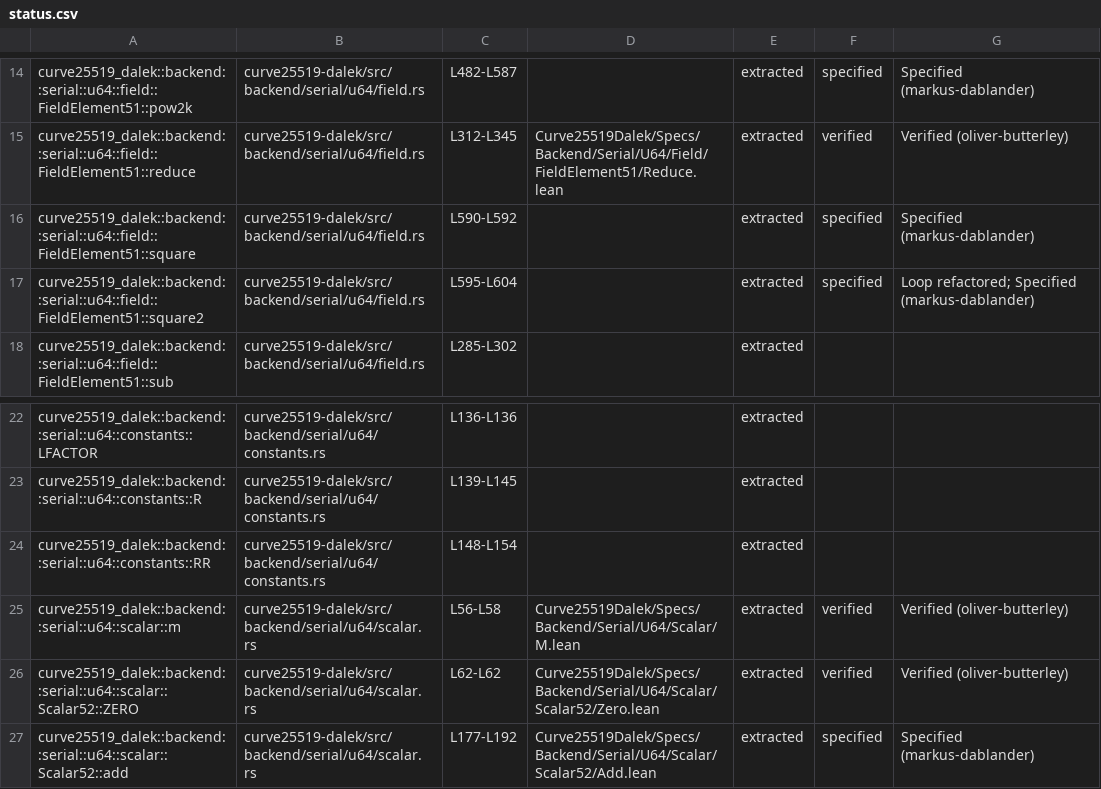
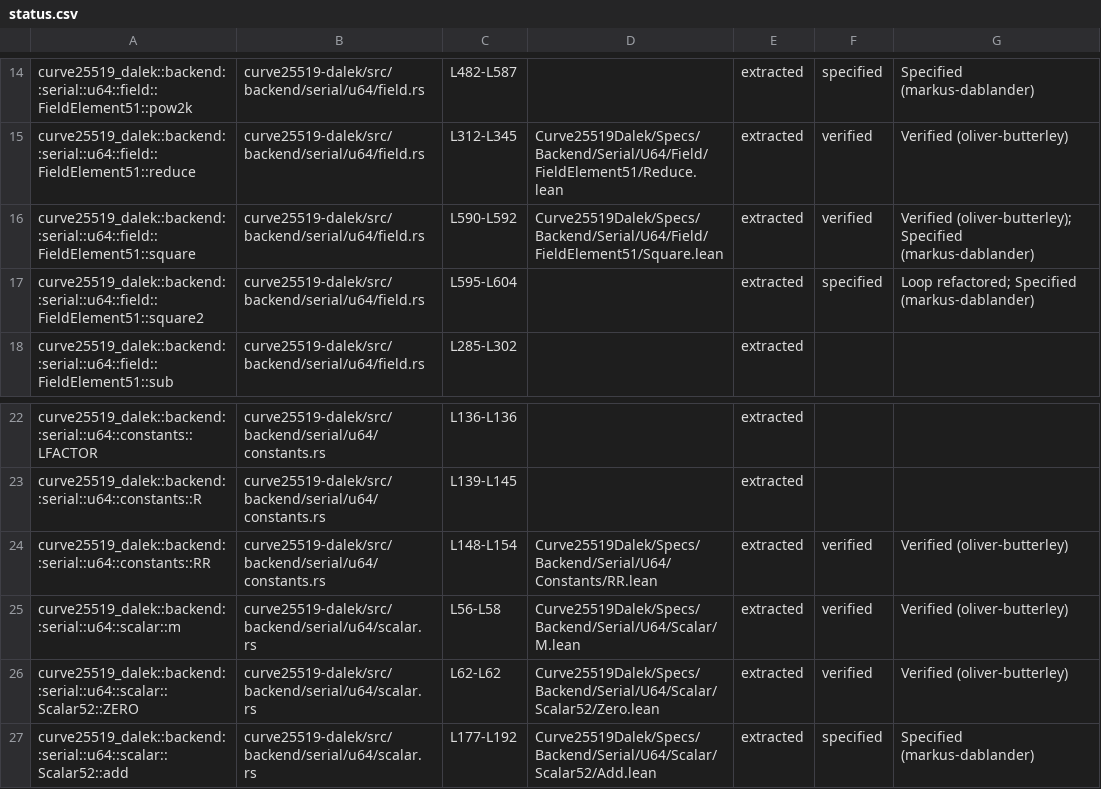
Before and after one commit to oliver-butterley/curve25519-dalek-lean-verify, a CSV file: status.csv, drawn as a sheet; only a part is shown, gaps mark what is left out.

Commit message:
feat: verify square and RR (#62)

```diff
--- a/status.csv
+++ b/status.csv
@@ -15,3 +15,3 @@ curve25519_dalek::backend::serial::u64::field::FieldElement51::pow2k,curve25519-
 curve25519_dalek::backend::serial::u64::field::FieldElement51::reduce,curve25519-dalek/src/backend/serial/u64/field.rs,L312-L345,Curve25519Dalek/Specs/Backend/Serial/U64/Field/FieldElement51/Reduce.lean,extracted,verified,Verified (oliver-butterley)
-curve25519_dalek::backend::serial::u64::field::FieldElement51::square,curve25519-dalek/src/backend/serial/u64/field.rs,L590-L592,,extracted,specified,Specified (markus-dablander)
+curve25519_dalek::backend::serial::u64::field::FieldElement51::square,curve25519-dalek/src/backend/serial/u64/field.rs,L590-L592,Curve25519Dalek/Specs/Backend/Serial/U64/Field/FieldElement51/Square.lean,extracted,verified,Verified (oliver-butterley); Specified (markus-dablander)
 curve25519_dalek::backend::serial::u64::field::FieldElement51::square2,curve25519-dalek/src/backend/serial/u64/field.rs,L595-L604,,extracted,specified,Loop refactored; Specified (markus-dablander)
@@ -23,3 +23,3 @@ curve25519_dalek::backend::serial::u64::constants::LFACTOR,curve25519-dalek/src/
 curve25519_dalek::backend::serial::u64::constants::R,curve25519-dalek/src/backend/serial/u64/constants.rs,L139-L145,,extracted,,
-curve25519_dalek::backend::serial::u64::constants::RR,curve25519-dalek/src/backend/serial/u64/constants.rs,L148-L154,,extracted,,
+curve25519_dalek::backend::serial::u64::constants::RR,curve25519-dalek/src/backend/serial/u64/constants.rs,L148-L154,Curve25519Dalek/Specs/Backend/Serial/U64/Constants/RR.lean,extracted,verified,Verified (oliver-butterley)
 curve25519_dalek::backend::serial::u64::scalar::m,curve25519-dalek/src/backend/serial/u64/scalar.rs,L56-L58,Curve25519Dalek/Specs/Backend/Serial/U64/Scalar/M.lean,extracted,verified,Verified (oliver-butterley)
```
Also changed, not shown: 7 other files.
